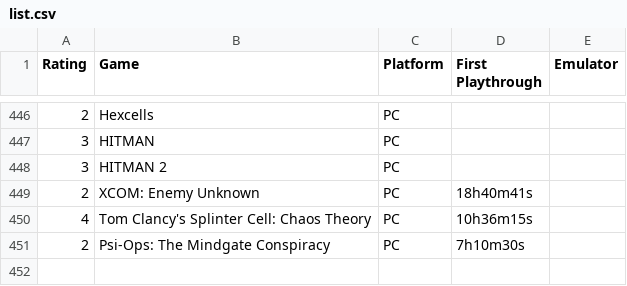
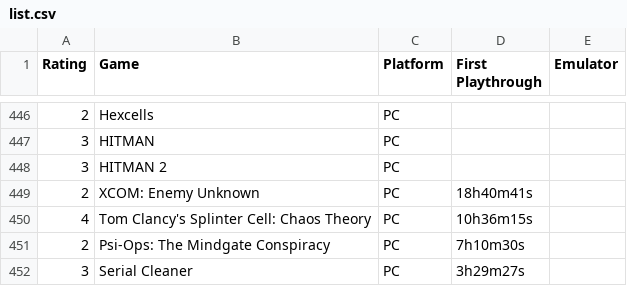
Before and after one commit to m-e-l-b-o/The-List, a CSV file: list.csv, drawn as a sheet; only a part is shown, gaps mark what is left out.

Commit message:
Add files via upload

```diff
--- a/list.csv
+++ b/list.csv
@@ -451 +451,2 @@
 2,Psi-Ops: The Mindgate Conspiracy,PC,7h10m30s
+3,Serial Cleaner,PC,3h29m27s
```
